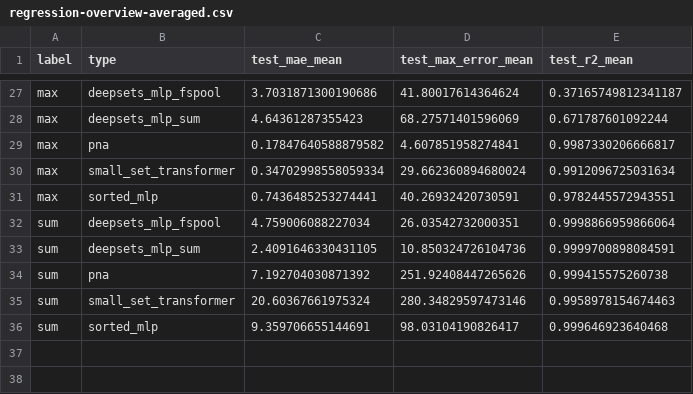
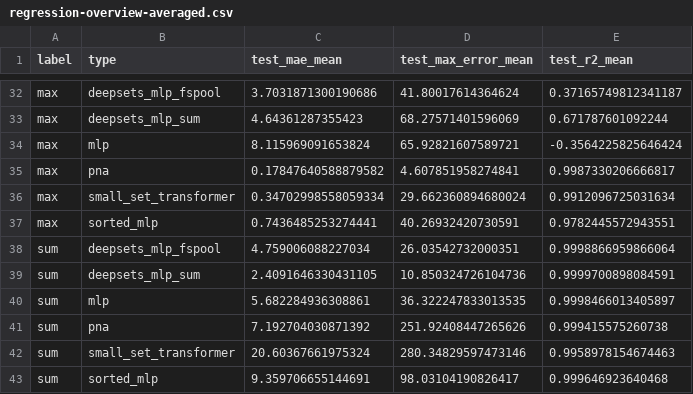
Before and after one commit to ischi09/Distributed-Systems-Lab-, a CSV file: analysis/accumulated-set-size-sweeps/regression-overview-averaged.csv, drawn as a sheet; only a part is shown, gaps mark what is left out; the diff covers the shown part only; the diff names each change by its address in the sheet, - before the commit and + after, or states it on an @@ line.

```diff
--- a/analysis/accumulated-set-size-sweeps/regression-overview-averaged.csv
+++ b/analysis/accumulated-set-size-sweeps/regression-overview-averaged.csv
+row 34: max | mlp | 8.115969091653824 | 65.92821607589721 | -0.3564225825646424
+row 40: sum | mlp | 5.682284936308861 | 36.322247833013535 | 0.9998466013405897
```
Also changed, not shown: 5 added rows elsewhere in this file, analysis/accumulated-set-size-sweeps/regression-overview.csv, 5 other files.
